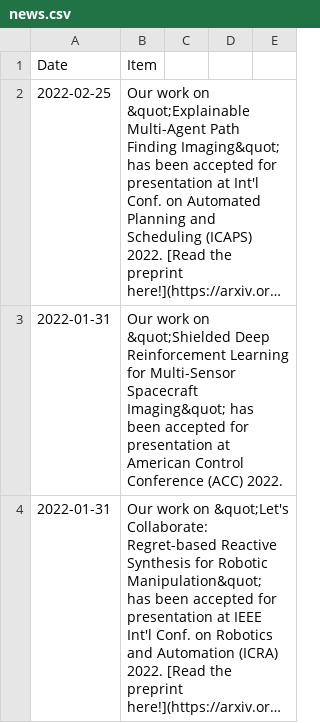
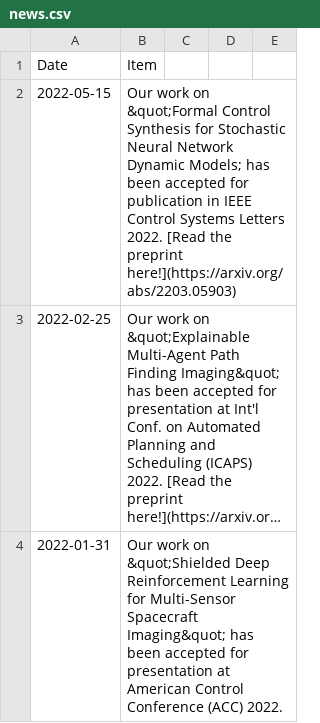
Before and after one commit to aria-systems-group/website, a CSV file: _data/news.csv, drawn as a sheet; only a part is shown; the shorter side is filled out with more unchanged rows; long unchanged cells end in …; the diff names each change by its address in the sheet, - before the commit and + after, or states it on an @@ line.

Commit message:
updated publications

```diff
--- a/_data/news.csv
+++ b/_data/news.csv
+row 2: 2022-05-15 | Our work on &quot;Formal Control Synthesis for Stochastic Neural Network Dynamic Models; has been accepted for publication in IEEE Control Systems Letters 2022. [Read the preprint here!](https://arxiv.org/abs/2203.05903)
```
Also changed, not shown: 1 other file.
